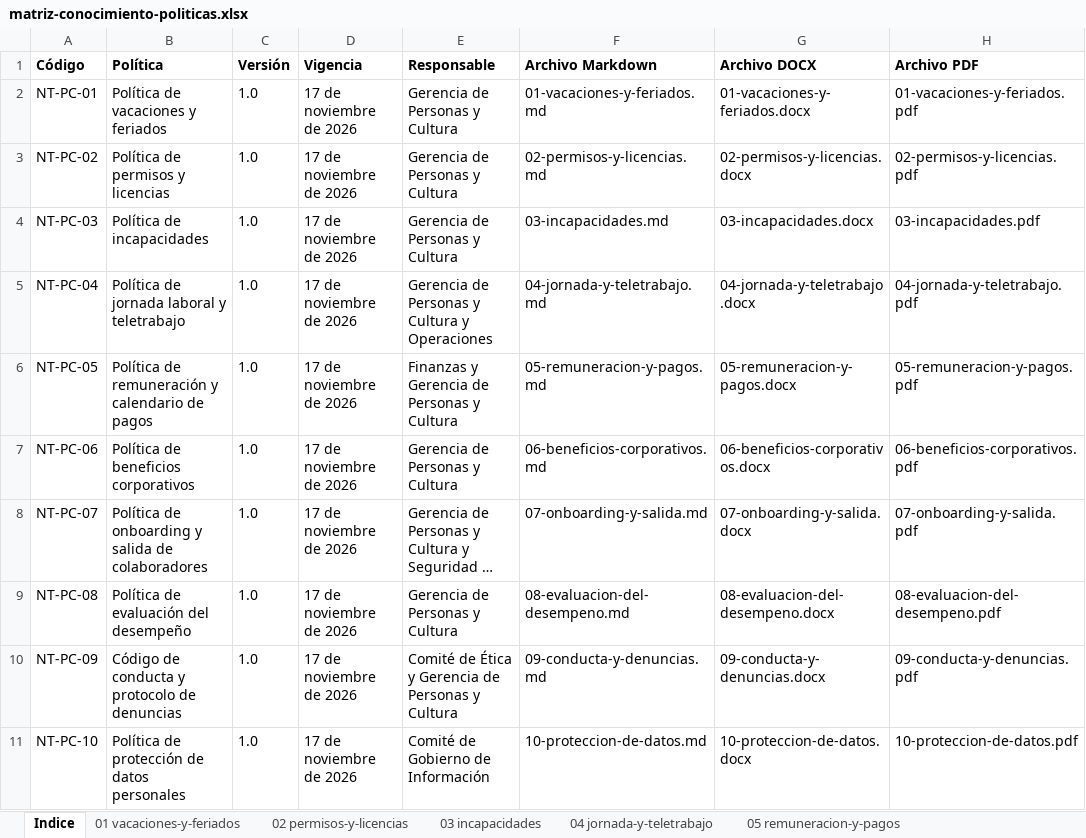
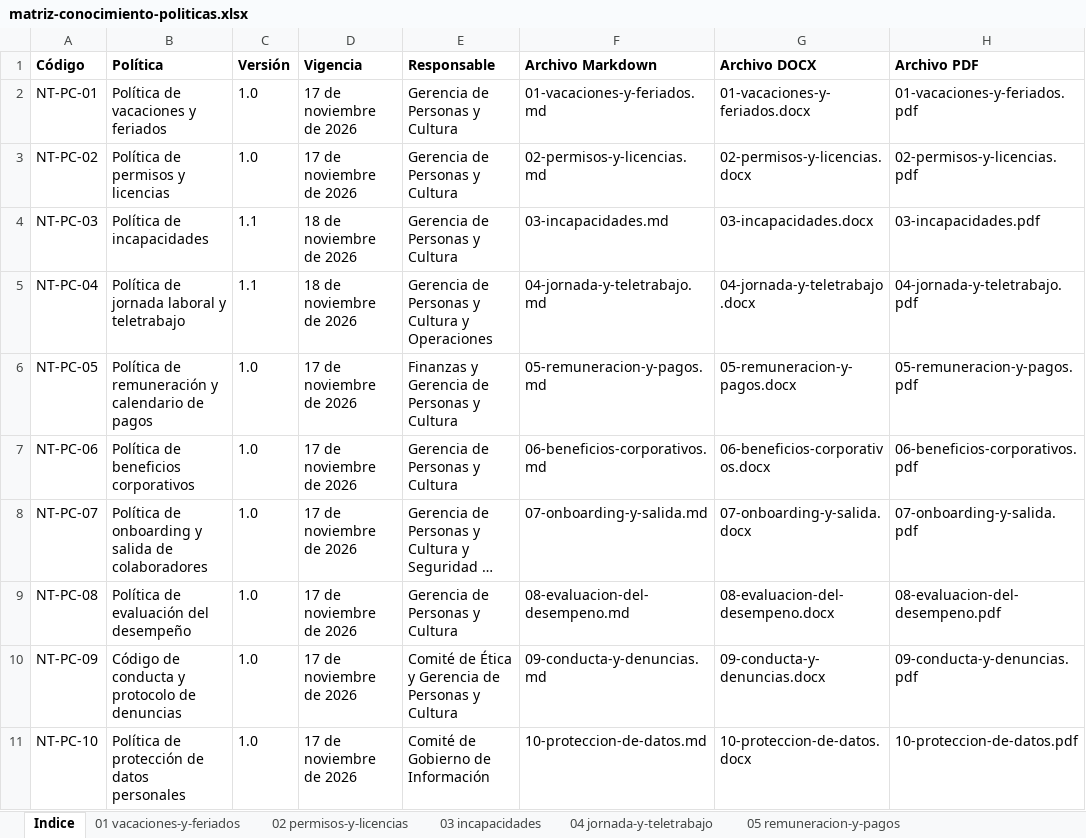
Before and after one commit to salgueroreymond2-tech/miniproyecto-2-BE, an Excel workbook: documents/policies/matriz-conocimiento-politicas.xlsx, sheet Indice, drawn as a sheet; long unchanged cells end in …; values as stored, in another font and other column widths than the file's, no borders; the diff names each change by its address in the sheet, - before the commit and + after, or states it on an @@ line.

```diff
--- a/documents/policies/matriz-conocimiento-politicas.xlsx (sheet Indice)
+++ b/documents/policies/matriz-conocimiento-politicas.xlsx (sheet Indice)
-C4:C5 (Versión): 1.0
+C4:C5 (Versión): 1.1
-D4:D5 (Vigencia): 17 de noviembre de 2026
+D4:D5 (Vigencia): 18 de noviembre de 2026
```
Also changed, not shown: sheet 03 incapacidades, sheet 04 jornada-y-teletrabajo, 6 other files.
